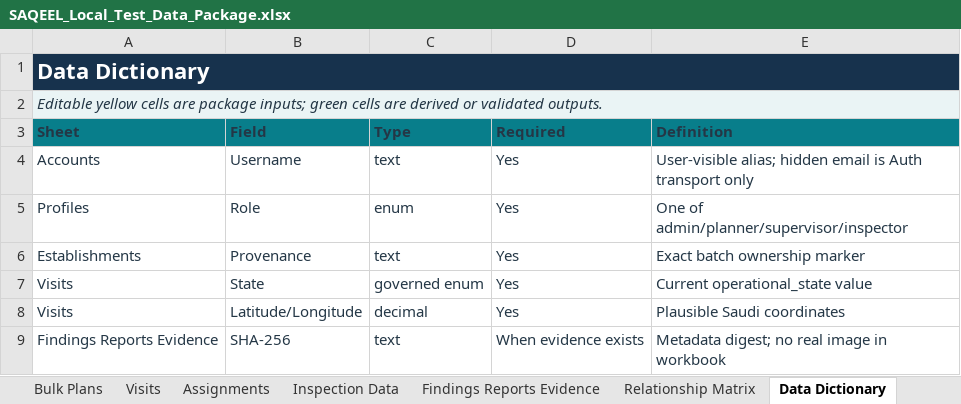
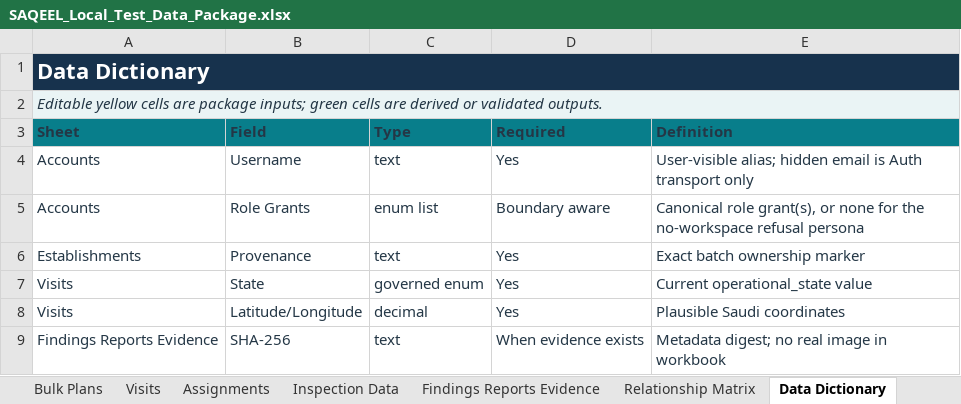
Before and after one commit to Vikram-Indla/Inspection, an Excel workbook: outputs/019fbd0c-8368-7a72-819b-32653b4d1e65/SAQEEL_Local_Test_Data_Package.xlsx, sheet Data Dictionary, drawn as a sheet; values as stored, in another font and other column widths than the file's, no borders; table styles not drawn; removed rows and columns are numbered as before the commit, all else as after; the diff names each change by its address in the sheet, - before the commit and + after, or states it on an @@ line.

Commit message:
test(data): certify controlled local replay pack

```diff
--- a/outputs/019fbd0c-8368-7a72-819b-32653b4d1e65/SAQEEL_Local_Test_Data_Package.xlsx (sheet Data Dictionary)
+++ b/outputs/019fbd0c-8368-7a72-819b-32653b4d1e65/SAQEEL_Local_Test_Data_Package.xlsx (sheet Data Dictionary)
-row 5: Profiles | Role | enum | Yes | One of admin/planner/supervisor/inspector
+row 5: Accounts | Role Grants | enum list | Boundary aware | Canonical role grant(s), or none for the no-workspace refusal persona
```
Also changed, not shown: sheet Accounts, sheet Profiles, sheet Validation Reconciliation, sheet Import Summary, sheet Guide & Controls, sheet Import Order, 7 other files.
